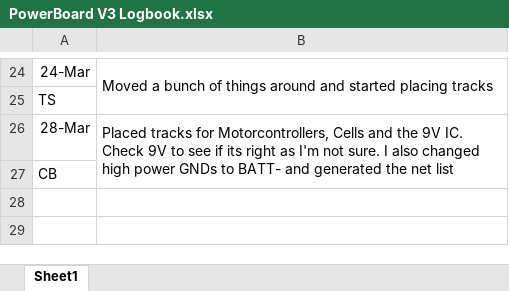
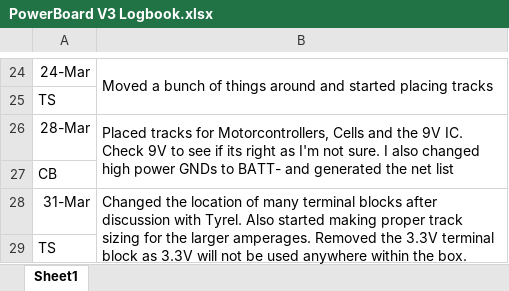
Before and after one commit to UofSSpaceTeam/rover-hardware, an Excel workbook: Logbooks/PowerBoard V3 Logbook.xlsx, sheet Sheet1, drawn as a sheet; only a part is shown, gaps mark what is left out; values as stored, in another font and other column widths than the file's, no borders; the diff names each change by its address in the sheet, - before the commit and + after, or states it on an @@ line.

Commit message:
Made many changes
Look in logbook for more info

```diff
--- a/Logbooks/PowerBoard V3 Logbook.xlsx (sheet Sheet1)
+++ b/Logbooks/PowerBoard V3 Logbook.xlsx (sheet Sheet1)
+row 28: 31-Mar | Changed the location of many terminal blocks after discussion with Tyrel. Also started making proper track sizing for the larger amperages. Removed the 3.3V terminal block as 3.3V will not be used anywhere within the box.
+row 29: TS
```
Also changed, not shown: BOM/BOM_PowerBoard.xlsx, 3 other files.
